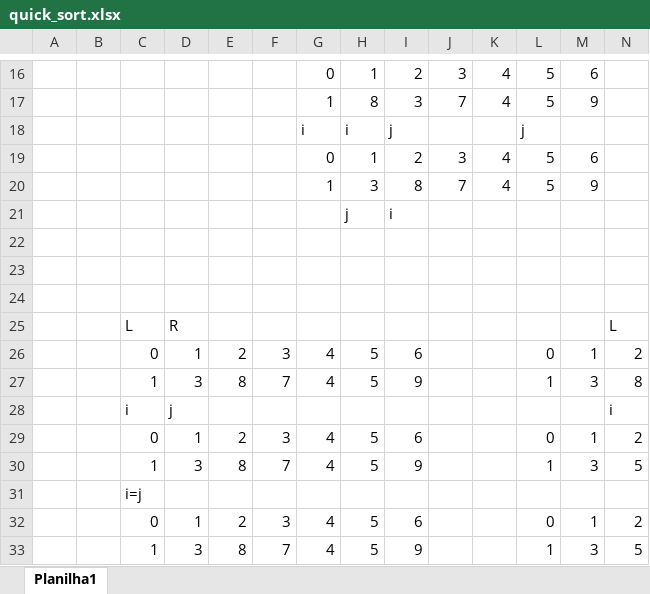
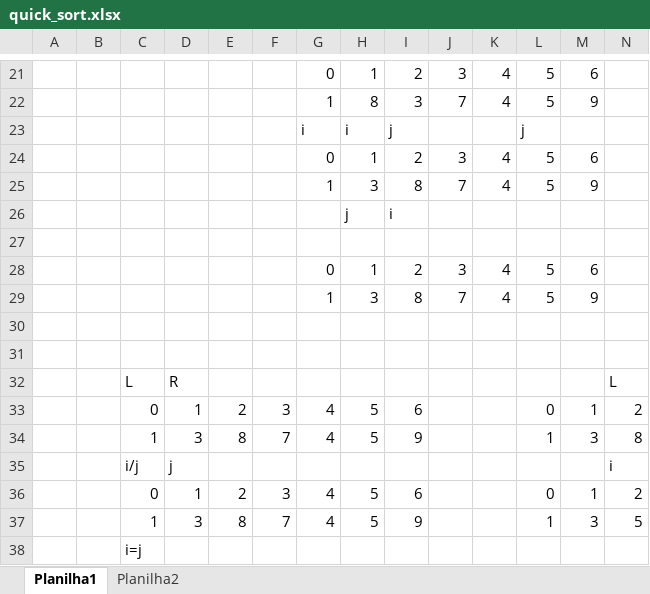
Before and after one commit to mauricioms/ambientes_computacao, an Excel workbook: quick_sort.xlsx, sheet Planilha1, drawn as a sheet; only a part is shown, gaps mark what is left out; the shorter side is filled out with more unchanged rows; values as stored, in another font and other column widths than the file's, no cell formats; charts and pictures not drawn; addresses are those after the commit; rows hold the shown columns only; the diff covers the shown part only; the diff names each change by its address in the sheet, - before the commit and + after, or states it on an @@ line.

```diff
--- a/quick_sort.xlsx (sheet Planilha1)
+++ b/quick_sort.xlsx (sheet Planilha1)
+sheet tab: Planilha2
+row 28:  |  |  |  |  |  | 0 | 1 | 2 | 3 | 4 | 5 | 6
+row 29:  |  |  |  |  |  | 1 | 3 | 8 | 7 | 4 | 5 | 9
-C35: i
+C35: i/j
```
Also changed, not shown: 9 added rows and 7 edited cells elsewhere in this sheet, cell formats, formulas that keep their value, charts or pictures, 55 other files.
